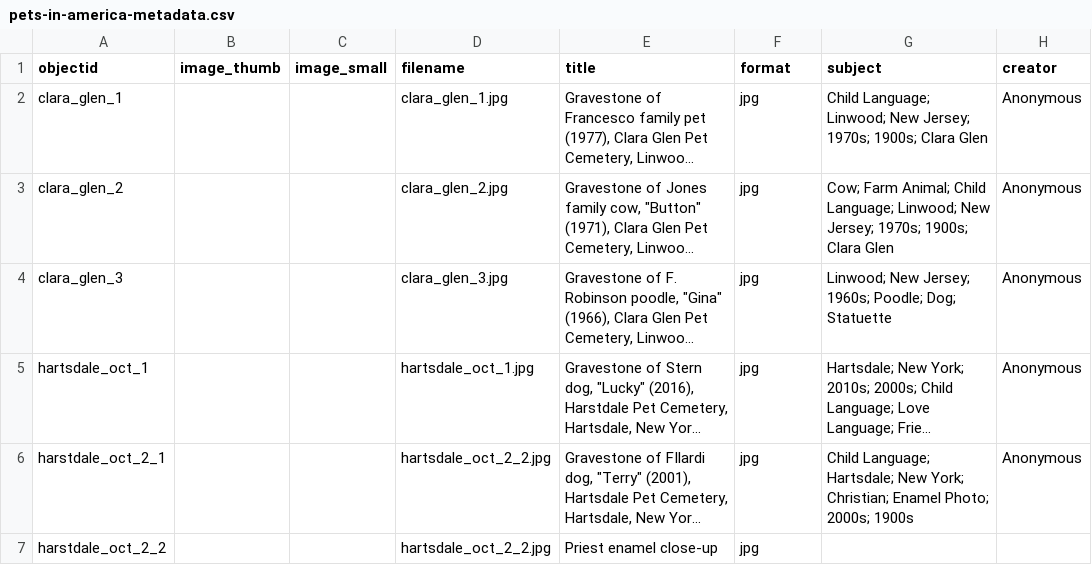
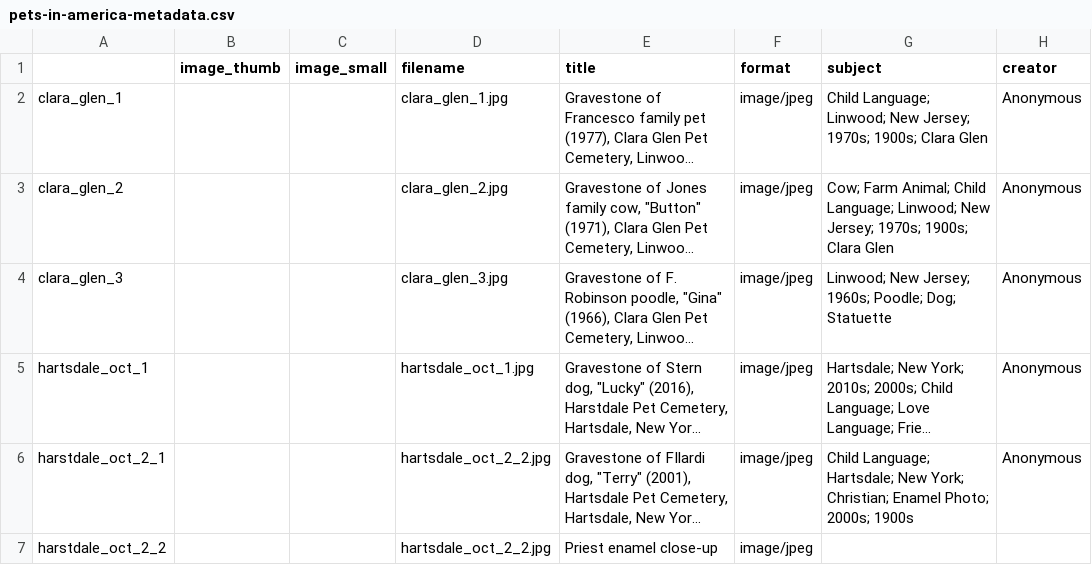
Before and after one commit to lauraleibman/pets_in_america_, a CSV file: _data/pets-in-america-metadata.csv, drawn as a sheet; only a part is shown; long unchanged cells end in …; the diff names each change by its address in the sheet, - before the commit and + after, or states it on an @@ line.

Commit message:
reset csv

```diff
--- a/_data/pets-in-america-metadata.csv
+++ b/_data/pets-in-america-metadata.csv
-A1: objectid
+A1: (empty)
-F2:F7 (format): jpg
+F2:F7 (format): image/jpeg
```
